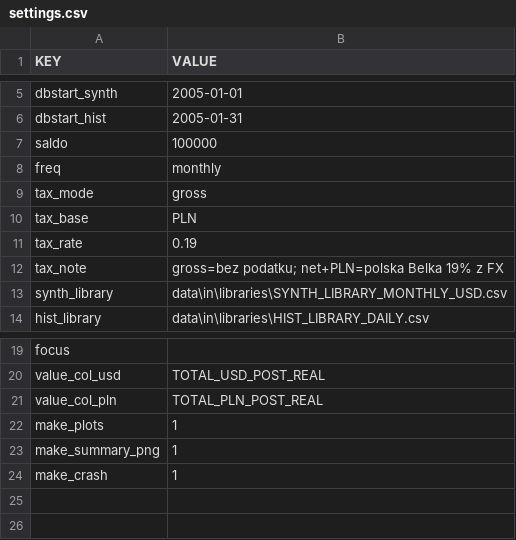
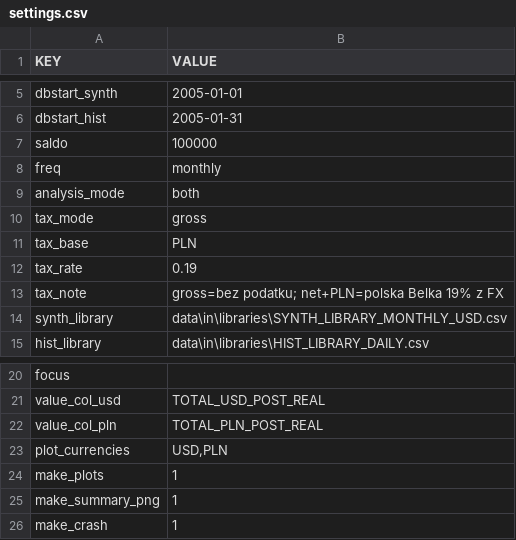
Before and after one commit to AdalbertKing/pasywnyportfel, a CSV file: analysis_definitions/bfly_10y_vs_vuds_2005/settings.csv, drawn as a sheet; only a part is shown, gaps mark what is left out.

```diff
--- a/analysis_definitions/bfly_10y_vs_vuds_2005/settings.csv
+++ b/analysis_definitions/bfly_10y_vs_vuds_2005/settings.csv
@@ -8,2 +8,3 @@ saldo,100000
 freq,monthly
+analysis_mode,both
 tax_mode,gross
@@ -21,2 +22,3 @@ value_col_usd,TOTAL_USD_POST_REAL
 value_col_pln,TOTAL_PLN_POST_REAL
+plot_currencies,"USD,PLN"
 make_plots,1
```
Also changed, not shown: analysis_definitions/daily_hist_smoke_3m/settings.csv, analysis_definitions/golden_butterfly_proxy_review_2005/settings.csv, 6 other files.
